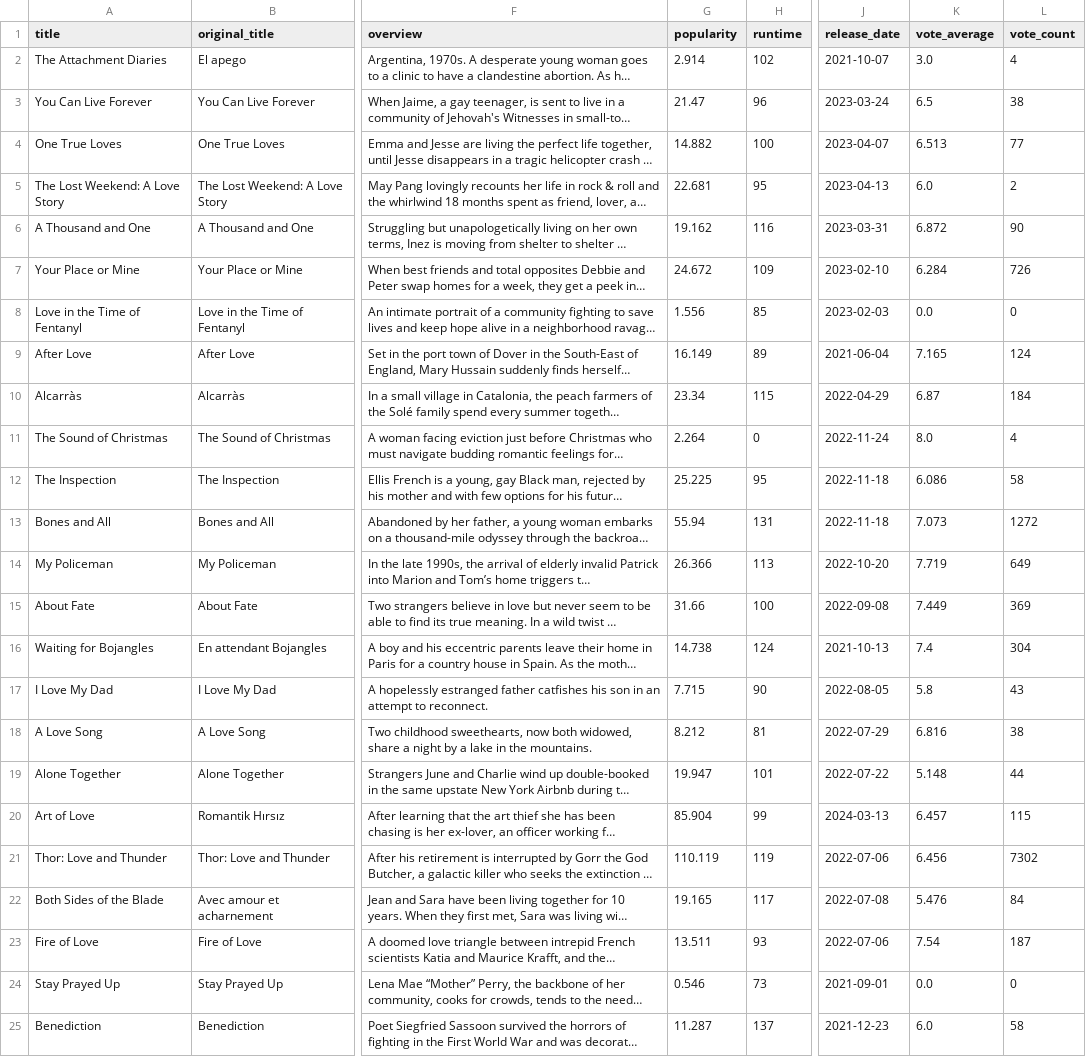
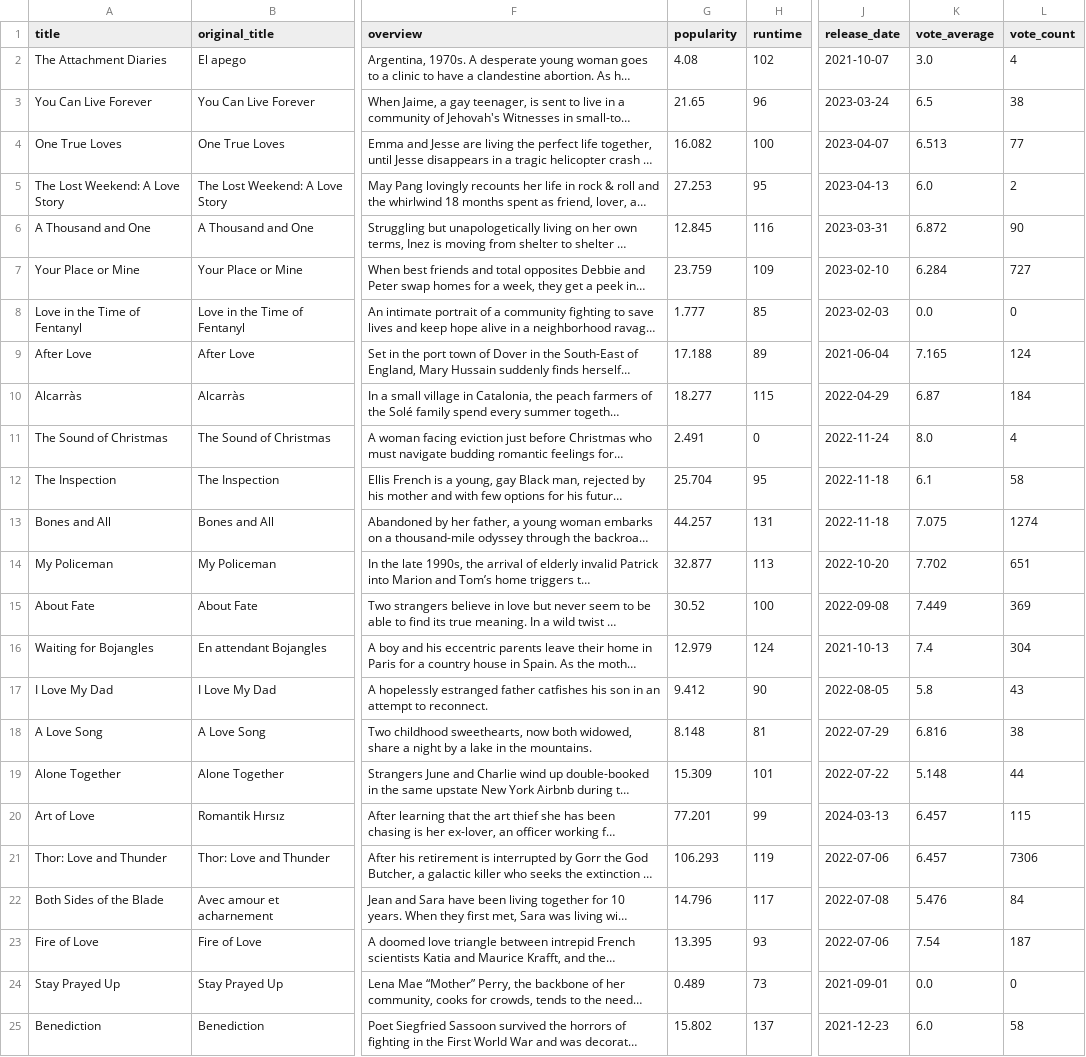
Before and after one commit to Ahshaam/data-sourcing-challenge, a CSV file: movie_data.csv, drawn as a sheet; only a part is shown, gaps mark what is left out; long unchanged cells end in …; the diff covers the shown part only; the diff names each change by its address in the sheet, - before the commit and + after, or states it on an @@ line.

```diff
--- a/movie_data.csv
+++ b/movie_data.csv
-G2 (popularity): 2.914
+G2 (popularity): 4.08
-G3 (popularity): 21.47
+G3 (popularity): 21.65
-G4 (popularity): 14.882
+G4 (popularity): 16.082
-G5 (popularity): 22.681
+G5 (popularity): 27.253
-G6 (popularity): 19.162
+G6 (popularity): 12.845
-G7 (popularity): 24.672
+G7 (popularity): 23.759
-L7 (vote_count): 726
+L7 (vote_count): 727
-G8 (popularity): 1.556
+G8 (popularity): 1.777
-G9 (popularity): 16.149
+G9 (popularity): 17.188
-G10 (popularity): 23.34
+G10 (popularity): 18.277
-G11 (popularity): 2.264
+G11 (popularity): 2.491
-G12 (popularity): 25.225
+G12 (popularity): 25.704
-K12 (vote_average): 6.086
+K12 (vote_average): 6.1
-G13 (popularity): 55.94
+G13 (popularity): 44.257
-K13 (vote_average): 7.073
+K13 (vote_average): 7.075
-L13 (vote_count): 1272
+L13 (vote_count): 1274
-G14 (popularity): 26.366
+G14 (popularity): 32.877
-K14 (vote_average): 7.719
+K14 (vote_average): 7.702
-L14 (vote_count): 649
+L14 (vote_count): 651
-G15 (popularity): 31.66
+G15 (popularity): 30.52
-G16 (popularity): 14.738
+G16 (popularity): 12.979
-G17 (popularity): 7.715
+G17 (popularity): 9.412
-G18 (popularity): 8.212
+G18 (popularity): 8.148
-G19 (popularity): 19.947
+G19 (popularity): 15.309
-G20 (popularity): 85.904
+G20 (popularity): 77.201
-G21 (popularity): 110.119
+G21 (popularity): 106.293
-K21 (vote_average): 6.456
+K21 (vote_average): 6.457
-L21 (vote_count): 7302
+L21 (vote_count): 7306
-G22 (popularity): 19.165
+G22 (popularity): 14.796
-G23 (popularity): 13.511
+G23 (popularity): 13.395
-G24 (popularity): 0.546
+G24 (popularity): 0.489
-G25 (popularity): 11.287
+G25 (popularity): 15.802
```
Also changed, not shown: 1 removed row and 125 edited cells elsewhere in this file, 2 other files.
